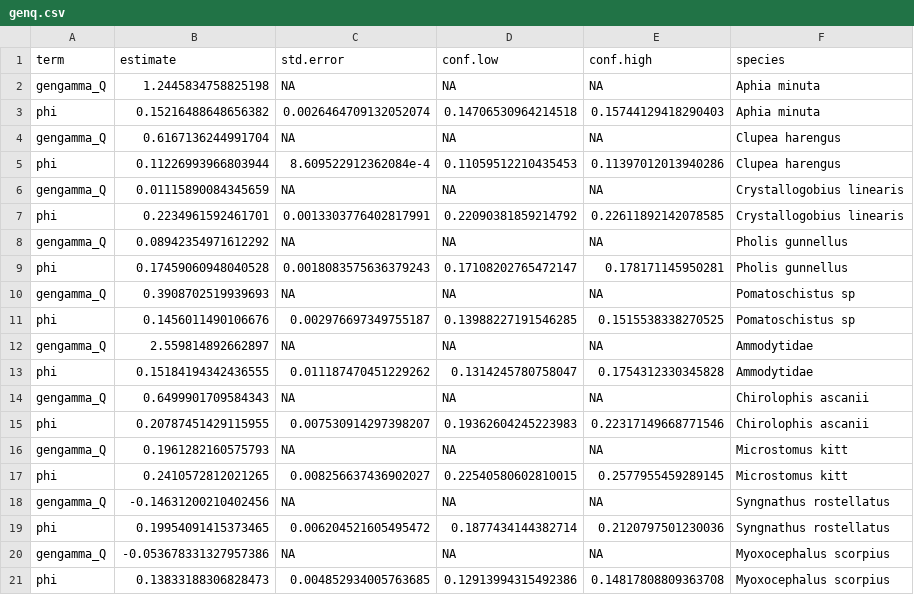
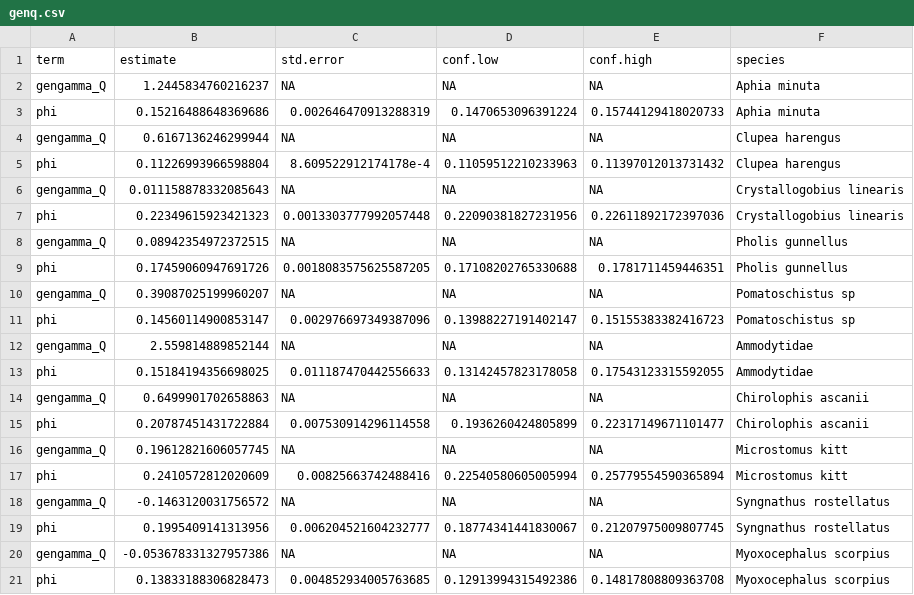
Before and after one commit to maxlindmark/larvae-sizes, a CSV file: output/genq.csv, drawn as a sheet.

```diff
--- a/output/genq.csv
+++ b/output/genq.csv
@@ -1,20 +1,20 @@
 term,estimate,std.error,conf.low,conf.high,species
-gengamma_Q,1.2445834758825198,NA,NA,NA,Aphia minuta
-phi,0.15216488648656382,0.0026464709132052074,0.14706530964214518,0.15744129418290403,Aphia minuta
-gengamma_Q,0.6167136244991704,NA,NA,NA,Clupea harengus
-phi,0.11226993966803944,8.609522912362084e-4,0.11059512210435453,0.11397012013940286,Clupea harengus
-gengamma_Q,0.01115890084345659,NA,NA,NA,Crystallogobius linearis
-phi,0.2234961592461701,0.0013303776402817991,0.22090381859214792,0.22611892142078585,Crystallogobius linearis
-gengamma_Q,0.08942354971612292,NA,NA,NA,Pholis gunnellus
-phi,0.17459060948040528,0.0018083575636379243,0.17108202765472147,0.178171145950281,Pholis gunnellus
-gengamma_Q,0.3908702519939693,NA,NA,NA,Pomatoschistus sp
-phi,0.1456011490106676,0.002976697349755187,0.13988227191546285,0.1515538338270525,Pomatoschistus sp
-gengamma_Q,2.559814892662897,NA,NA,NA,Ammodytidae
-phi,0.15184194342436555,0.011187470451229262,0.1314245780758047,0.1754312330345828,Ammodytidae
-gengamma_Q,0.6499901709584343,NA,NA,NA,Chirolophis ascanii
-phi,0.20787451429115955,0.007530914297398207,0.19362604245223983,0.22317149668771546,Chirolophis ascanii
-gengamma_Q,0.1961282160575793,NA,NA,NA,Microstomus kitt
-phi,0.2410572812021265,0.008256637436902027,0.22540580602810015,0.2577955459289145,Microstomus kitt
-gengamma_Q,-0.14631200210402456,NA,NA,NA,Syngnathus rostellatus
-phi,0.19954091415373465,0.006204521605495472,0.1877434144382714,0.2120797501230036,Syngnathus rostellatus
+gengamma_Q,1.2445834760216237,NA,NA,NA,Aphia minuta
+phi,0.15216488648369686,0.002646470913288319,0.1470653096391224,0.15744129418020733,Aphia minuta
+gengamma_Q,0.6167136246299944,NA,NA,NA,Clupea harengus
+phi,0.11226993966598804,8.609522912174178e-4,0.11059512210233963,0.11397012013731432,Clupea harengus
+gengamma_Q,0.011158878332085643,NA,NA,NA,Crystallogobius linearis
+phi,0.22349615923421323,0.0013303777992057448,0.22090381827231956,0.22611892172397036,Crystallogobius linearis
+gengamma_Q,0.08942354972372515,NA,NA,NA,Pholis gunnellus
+phi,0.17459060947691726,0.0018083575625587205,0.17108202765330688,0.1781711459446351,Pholis gunnellus
+gengamma_Q,0.39087025199960207,NA,NA,NA,Pomatoschistus sp
+phi,0.14560114900853147,0.002976697349387096,0.13988227191402147,0.15155383382416723,Pomatoschistus sp
+gengamma_Q,2.559814889852144,NA,NA,NA,Ammodytidae
+phi,0.15184194356698025,0.011187470442556633,0.13142457823178058,0.17543123315592055,Ammodytidae
+gengamma_Q,0.6499901702658863,NA,NA,NA,Chirolophis ascanii
+phi,0.20787451431722884,0.007530914296114558,0.1936260424805899,0.22317149671101477,Chirolophis ascanii
+gengamma_Q,0.19612821606057745,NA,NA,NA,Microstomus kitt
+phi,0.2410572812020609,0.00825663742488416,0.22540580605005994,0.25779554590365894,Microstomus kitt
+gengamma_Q,-0.1463120031756572,NA,NA,NA,Syngnathus rostellatus
+phi,0.1995409141313956,0.006204521604232777,0.18774341441830067,0.21207975009807745,Syngnathus rostellatus
 gengamma_Q,-0.053678331327957386,NA,NA,NA,Myoxocephalus scorpius
```
Also changed, not shown: output/cog.csv, output/dens_index.csv, 6 other files.
